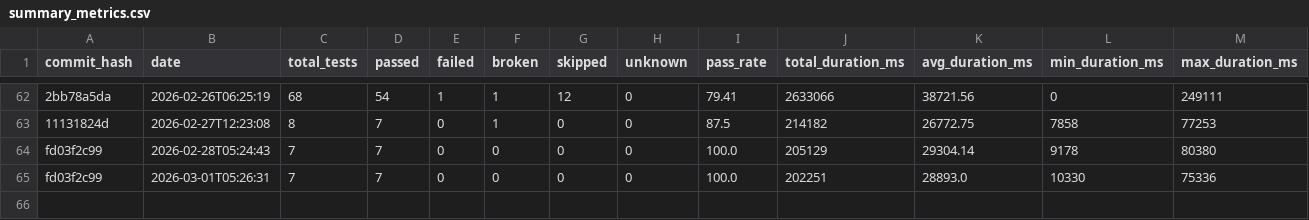
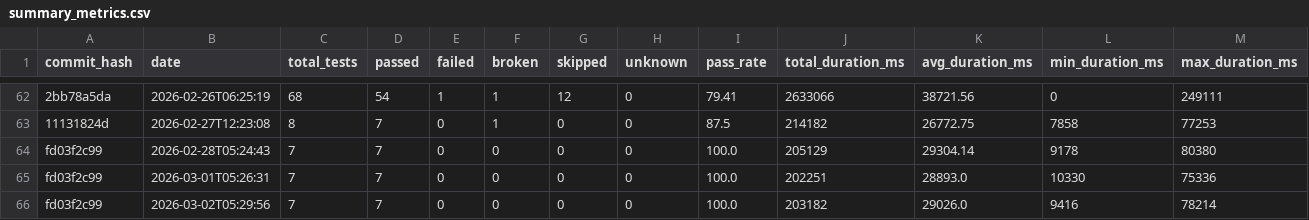
Before and after one commit to status-im/status-app-benchmarks, a CSV file: data/summary_metrics.csv, drawn as a sheet; only a part is shown, gaps mark what is left out; rows hold the shown columns only; the diff names each change by its address in the sheet, - before the commit and + after, or states it on an @@ line.

```diff
--- a/data/summary_metrics.csv
+++ b/data/summary_metrics.csv
+row 66: fd03f2c99 | 2026-03-02T05:29:56 | 7 | 7 | 0 | 0 | 0 | 0 | 100.0 | 203182 | 29026.0 | 9416 | 78214
```
Also changed, not shown: data/performance_metrics.csv, 6 other files.
